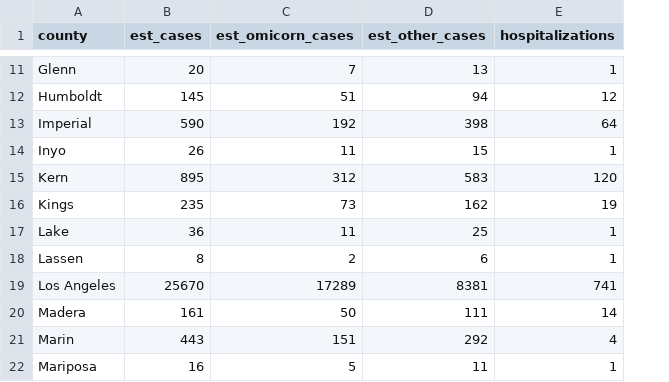
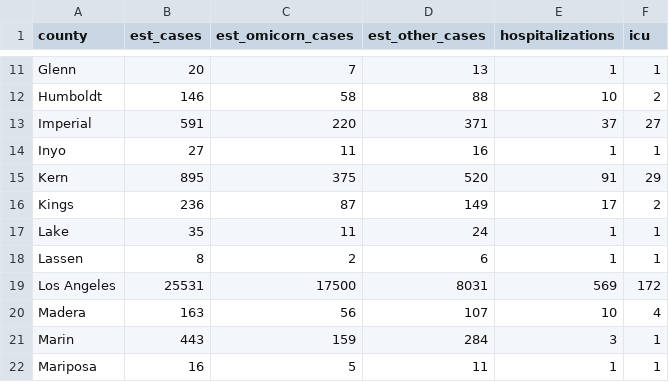
Before and after one commit to damonbayer/covid_SEIHR_county, a CSV file: data/initialization_values.csv, drawn as a sheet; only a part is shown, gaps mark what is left out; the diff covers the shown part only; the diff names each change by its address in the sheet, - before the commit and + after, or states it on an @@ line.

```diff
--- a/data/initialization_values.csv
+++ b/data/initialization_values.csv
+column F (icu), rows 11-22: 1 | 2 | 27 | 1 | 29 | 2 | 1 | 1 | 172 | 4 | 1 | 1
-B12 (est_cases): 145
+B12 (est_cases): 146
-C12 (est_omicorn_cases): 51
+C12 (est_omicorn_cases): 58
-D12 (est_other_cases): 94
+D12 (est_other_cases): 88
-E12 (hospitalizations): 12
+E12 (hospitalizations): 10
-B13 (est_cases): 590
+B13 (est_cases): 591
-C13 (est_omicorn_cases): 192
+C13 (est_omicorn_cases): 220
-D13 (est_other_cases): 398
+D13 (est_other_cases): 371
-E13 (hospitalizations): 64
+E13 (hospitalizations): 37
-B14 (est_cases): 26
+B14 (est_cases): 27
-D14 (est_other_cases): 15
+D14 (est_other_cases): 16
-C15 (est_omicorn_cases): 312
+C15 (est_omicorn_cases): 375
-D15 (est_other_cases): 583
+D15 (est_other_cases): 520
-E15 (hospitalizations): 120
+E15 (hospitalizations): 91
-B16 (est_cases): 235
+B16 (est_cases): 236
-C16 (est_omicorn_cases): 73
+C16 (est_omicorn_cases): 87
-D16 (est_other_cases): 162
+D16 (est_other_cases): 149
-E16 (hospitalizations): 19
+E16 (hospitalizations): 17
-B17 (est_cases): 36
+B17 (est_cases): 35
-D17 (est_other_cases): 25
+D17 (est_other_cases): 24
-B19 (est_cases): 25670
+B19 (est_cases): 25531
-C19 (est_omicorn_cases): 17289
+C19 (est_omicorn_cases): 17500
-D19 (est_other_cases): 8381
+D19 (est_other_cases): 8031
-E19 (hospitalizations): 741
+E19 (hospitalizations): 569
-B20 (est_cases): 161
+B20 (est_cases): 163
-C20 (est_omicorn_cases): 50
+C20 (est_omicorn_cases): 56
-D20 (est_other_cases): 111
+D20 (est_other_cases): 107
-E20 (hospitalizations): 14
+E20 (hospitalizations): 10
-C21 (est_omicorn_cases): 151
+C21 (est_omicorn_cases): 159
-D21 (est_other_cases): 292
+D21 (est_other_cases): 284
-E21 (hospitalizations): 4
+E21 (hospitalizations): 3
```
Also changed, not shown: 135 edited cells elsewhere in this file, 8 other files.
